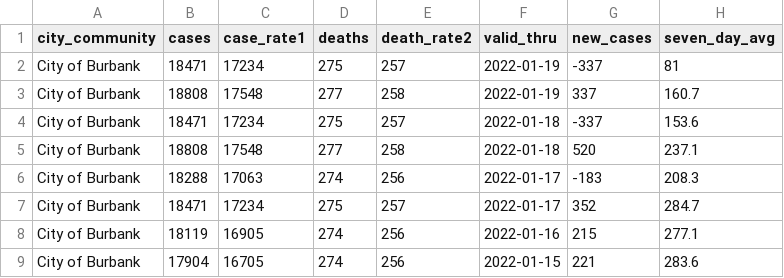
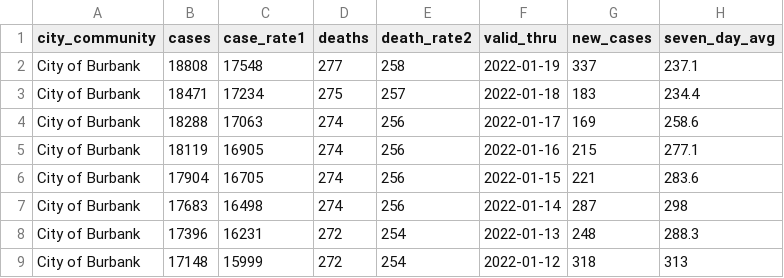
Before and after one commit to xianleonard/covidscraper, a CSV file: Output/covidburbank.csv, drawn as a sheet; only a part is shown; the shorter side is filled out with more unchanged rows.

Commit message:
Data Updated

```diff
--- a/Output/covidburbank.csv
+++ b/Output/covidburbank.csv
@@ -1,8 +1,5 @@
 city_community,cases,case_rate1,deaths,death_rate2,valid_thru,new_cases,seven_day_avg
-City of Burbank,18471,17234,275,257,2022-01-19,-337,81
-City of Burbank,18808,17548,277,258,2022-01-19,337,160.7
-City of Burbank,18471,17234,275,257,2022-01-18,-337,153.6
-City of Burbank,18808,17548,277,258,2022-01-18,520,237.1
-City of Burbank,18288,17063,274,256,2022-01-17,-183,208.3
-City of Burbank,18471,17234,275,257,2022-01-17,352,284.7
+City of Burbank,18808,17548,277,258,2022-01-19,337,237.1
+City of Burbank,18471,17234,275,257,2022-01-18,183,234.4
+City of Burbank,18288,17063,274,256,2022-01-17,169,258.6
 City of Burbank,18119,16905,274,256,2022-01-16,215,277.1
```
Also changed, not shown: 1 other file.
